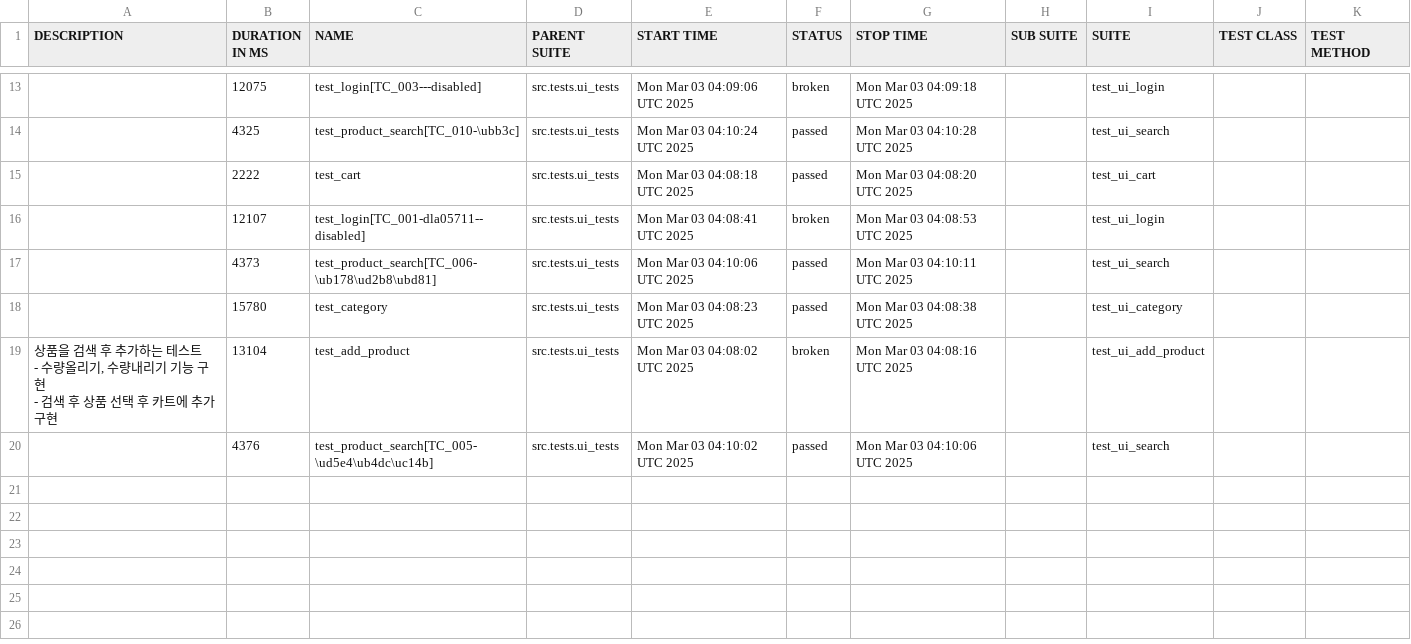
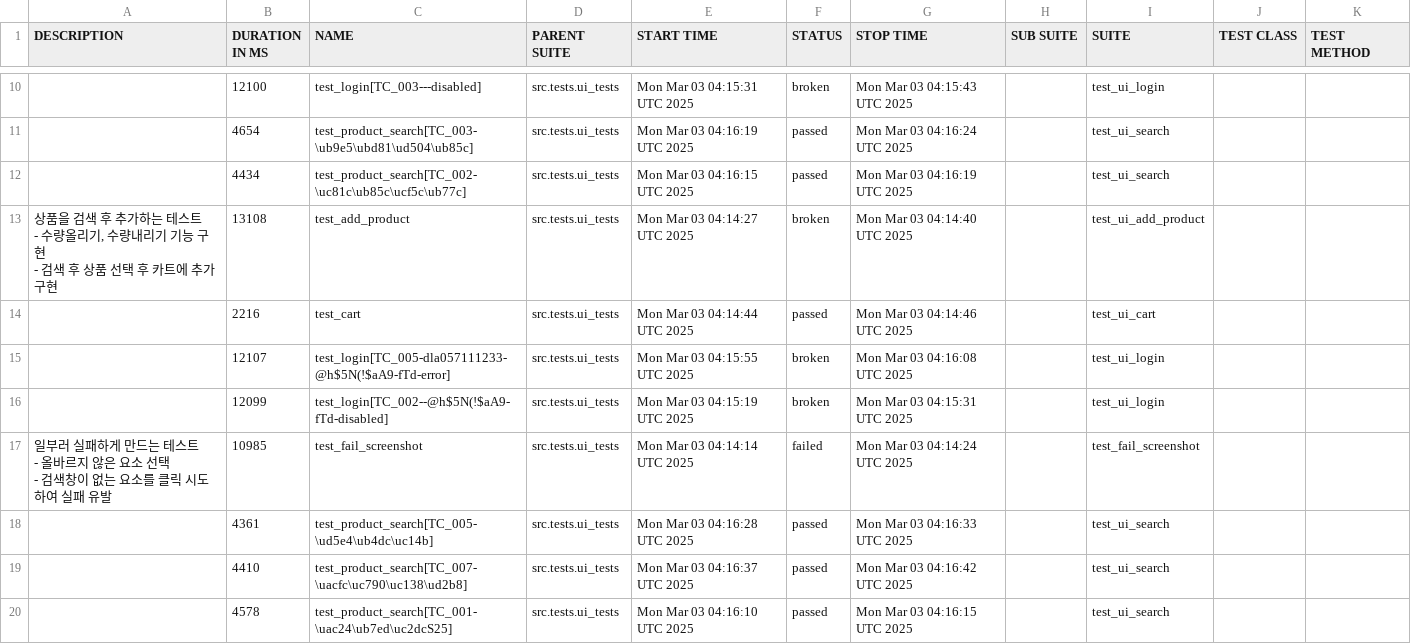
Before and after one commit to yoplekiller/QATEST, a CSV file: data/suites.csv, drawn as a sheet; only a part is shown, gaps mark what is left out; the diff covers the shown part only.

```diff
--- a/data/suites.csv
+++ b/data/suites.csv
@@ -17,12 +10,19 @@
-"","12075","test_login[TC_003---disabled]","src.tests.ui_tests","Mon Mar 03 04:09:06 UTC 2025","broken","Mon Mar 03 04:09:18 UTC 2025","","test_ui_login","",""
-"","4325","test_product_search[TC_010-\ubb3c]","src.tests.ui_tests","Mon Mar 03 04:10:24 UTC 2025","passed","Mon Mar 03 04:10:28 UTC 2025","","test_ui_search","",""
-"","2222","test_cart","src.tests.ui_tests","Mon Mar 03 04:08:18 UTC 2025","passed","Mon Mar 03 04:08:20 UTC 2025","","test_ui_cart","",""
-"","12107","test_login[TC_001-dla05711--disabled]","src.tests.ui_tests","Mon Mar 03 04:08:41 UTC 2025","broken","Mon Mar 03 04:08:53 UTC 2025","","test_ui_login","",""
-"","4373","test_product_search[TC_006-\ub178\ud2b8\ubd81]","src.tests.ui_tests","Mon Mar 03 04:10:06 UTC 2025","passed","Mon Mar 03 04:10:11 UTC 2025","","test_ui_search","",""
-"","15780","test_category","src.tests.ui_tests","Mon Mar 03 04:08:23 UTC 2025","passed","Mon Mar 03 04:08:38 UTC 2025","","test_ui_category","",""
-"
-       상품을 검색 후 추가하는 테스트
-       - 수량올리기, 수량내리기 기능 구현
-       - 검색 후 상품 선택 후 카트에 추가 구현
-       ","13104","test_add_product","src.tests.ui_tests","Mon Mar 03 04:08:02 UTC 2025","broken","Mon Mar 03 04:08:16 UTC 2025","","test_ui_add_product","",""
-"","4376","test_product_search[TC_005-\ud5e4\ub4dc\uc14b]","src.tests.ui_tests","Mon Mar 03 04:10:02 UTC 2025","passed","Mon Mar 03 04:10:06 UTC 2025","","test_ui_search","",""
+"","12100","test_login[TC_003---disabled]","src.tests.ui_tests","Mon Mar 03 04:15:31 UTC 2025","broken","Mon Mar 03 04:15:43 UTC 2025","","test_ui_login","",""
+"","4654","test_product_search[TC_003-\ub9e5\ubd81\ud504\ub85c]","src.tests.ui_tests","Mon Mar 03 04:16:19 UTC 2025","passed","Mon Mar 03 04:16:24 UTC 2025","","test_ui_search","",""
+"","4434","test_product_search[TC_002-\uc81c\ub85c\ucf5c\ub77c]","src.tests.ui_tests","Mon Mar 03 04:16:15 UTC 2025","passed","Mon Mar 03 04:16:19 UTC 2025","","test_ui_search","",""
+"
+       상품을 검색 후 추가하는 테스트
+       - 수량올리기, 수량내리기 기능 구현
+       - 검색 후 상품 선택 후 카트에 추가 구현
+       ","13108","test_add_product","src.tests.ui_tests","Mon Mar 03 04:14:27 UTC 2025","broken","Mon Mar 03 04:14:40 UTC 2025","","test_ui_add_product","",""
+"","2216","test_cart","src.tests.ui_tests","Mon Mar 03 04:14:44 UTC 2025","passed","Mon Mar 03 04:14:46 UTC 2025","","test_ui_cart","",""
+"","12107","test_login[TC_005-dla057111233-@h$5N(!$aA9-fTd-error]","src.tests.ui_tests","Mon Mar 03 04:15:55 UTC 2025","broken","Mon Mar 03 04:16:08 UTC 2025","","test_ui_login","",""
+"","12099","test_login[TC_002--@h$5N(!$aA9-fTd-disabled]","src.tests.ui_tests","Mon Mar 03 04:15:19 UTC 2025","broken","Mon Mar 03 04:15:31 UTC 2025","","test_ui_login","",""
+"
+    일부러 실패하게 만드는 테스트
+    - 올바르지 않은 요소 선택
+    - 검색창이 없는 요소를 클릭 시도하여 실패 유발
+    ","10985","test_fail_screenshot","src.tests.ui_tests","Mon Mar 03 04:14:14 UTC 2025","failed","Mon Mar 03 04:14:24 UTC 2025","","test_fail_screenshot","",""
+"","4361","test_product_search[TC_005-\ud5e4\ub4dc\uc14b]","src.tests.ui_tests","Mon Mar 03 04:16:28 UTC 2025","passed","Mon Mar 03 04:16:33 UTC 2025","","test_ui_search","",""
+"","4410","test_product_search[TC_007-\uacfc\uc790\uc138\ud2b8]","src.tests.ui_tests","Mon Mar 03 04:16:37 UTC 2025","passed","Mon Mar 03 04:16:42 UTC 2025","","test_ui_search","",""
+"","4578","test_product_search[TC_001-\uac24\ub7ed\uc2dcS25]","src.tests.ui_tests","Mon Mar 03 04:16:10 UTC 2025","passed","Mon Mar 03 04:16:15 UTC 2025","","test_ui_search","",""
```
Also changed, not shown: 1 added row, 4 removed rows and 28 edited cells elsewhere in this file, data/behaviors.csv, 53 other files.
